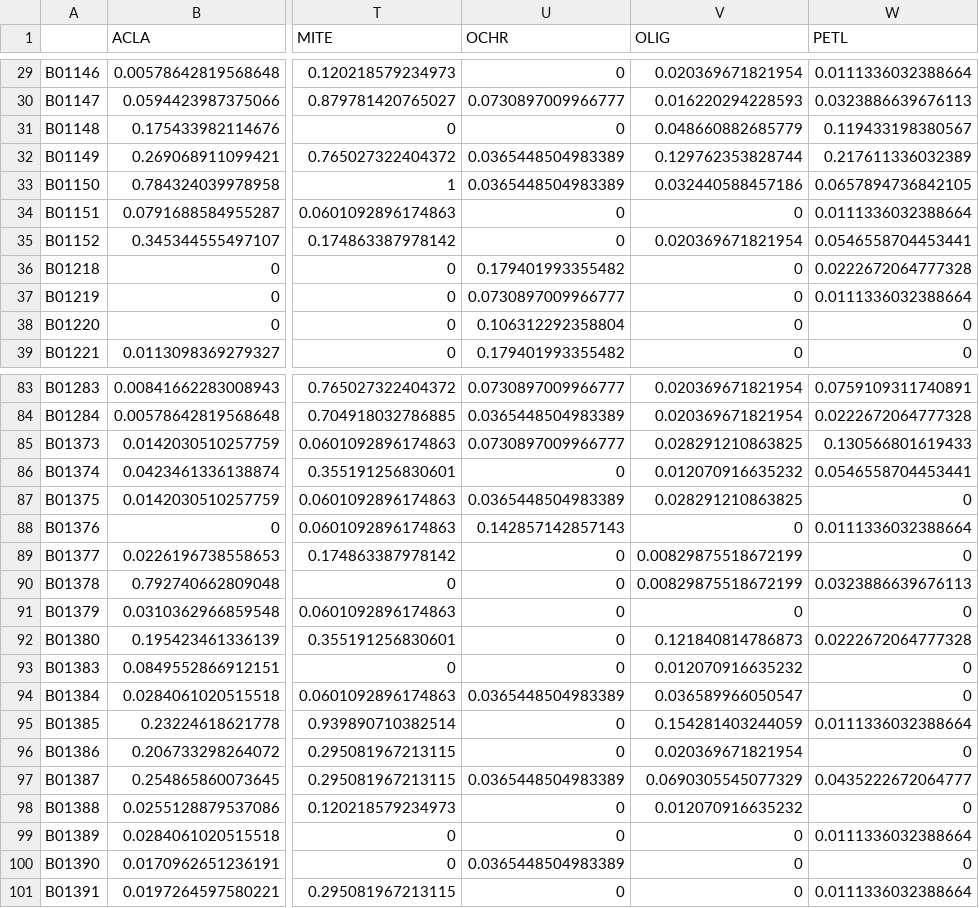
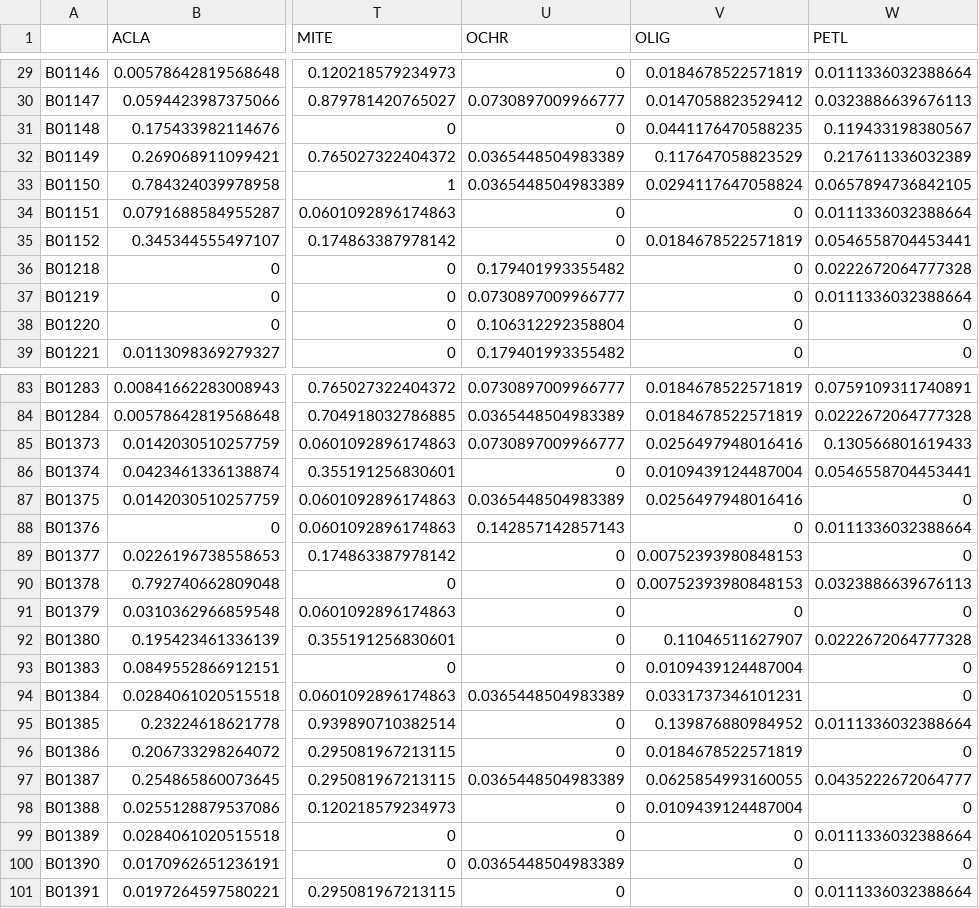
Before and after one commit to jmuehlbauer-usgs/BrightAngel, a CSV file: NMS Output/R_DataForNMS.csv, drawn as a sheet; only a part is shown, gaps mark what is left out; the diff covers the shown part only; the diff names each change by its address in the sheet, - before the commit and + after, or states it on an @@ line.

```diff
--- a/NMS Output/R_DataForNMS.csv
+++ b/NMS Output/R_DataForNMS.csv
-V29 (OLIG): 0.020369671821954
+V29 (OLIG): 0.0184678522571819
-V30 (OLIG): 0.016220294228593
+V30 (OLIG): 0.0147058823529412
-V31 (OLIG): 0.048660882685779
+V31 (OLIG): 0.0441176470588235
-V32 (OLIG): 0.129762353828744
+V32 (OLIG): 0.117647058823529
-V33 (OLIG): 0.032440588457186
+V33 (OLIG): 0.0294117647058824
-V35 (OLIG): 0.020369671821954
+V35 (OLIG): 0.0184678522571819
-V83:V84 (OLIG): 0.020369671821954
+V83:V84 (OLIG): 0.0184678522571819
-V85 (OLIG): 0.028291210863825
+V85 (OLIG): 0.0256497948016416
-V86 (OLIG): 0.012070916635232
+V86 (OLIG): 0.0109439124487004
-V87 (OLIG): 0.028291210863825
+V87 (OLIG): 0.0256497948016416
-V89:V90 (OLIG): 0.00829875518672199
+V89:V90 (OLIG): 0.00752393980848153
-V92 (OLIG): 0.121840814786873
+V92 (OLIG): 0.11046511627907
-V93 (OLIG): 0.012070916635232
+V93 (OLIG): 0.0109439124487004
-V94 (OLIG): 0.036589966050547
+V94 (OLIG): 0.0331737346101231
-V95 (OLIG): 0.154281403244059
+V95 (OLIG): 0.139876880984952
-V96 (OLIG): 0.020369671821954
+V96 (OLIG): 0.0184678522571819
-V97 (OLIG): 0.0690305545077329
+V97 (OLIG): 0.0625854993160055
-V98 (OLIG): 0.012070916635232
+V98 (OLIG): 0.0109439124487004
```
Also changed, not shown: 49 edited cells elsewhere in this file, NMS Output/NMSPoints2D.csv, NMS Output/NMSPoints3D.csv, 9 other files.
